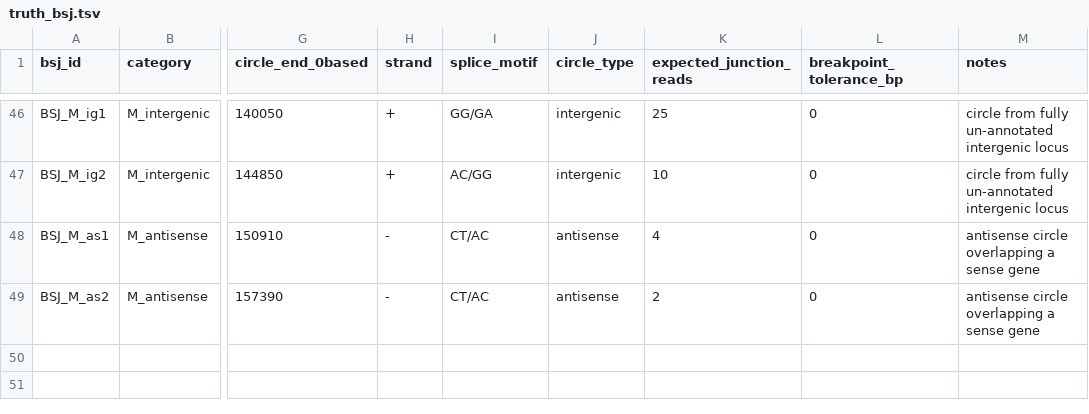
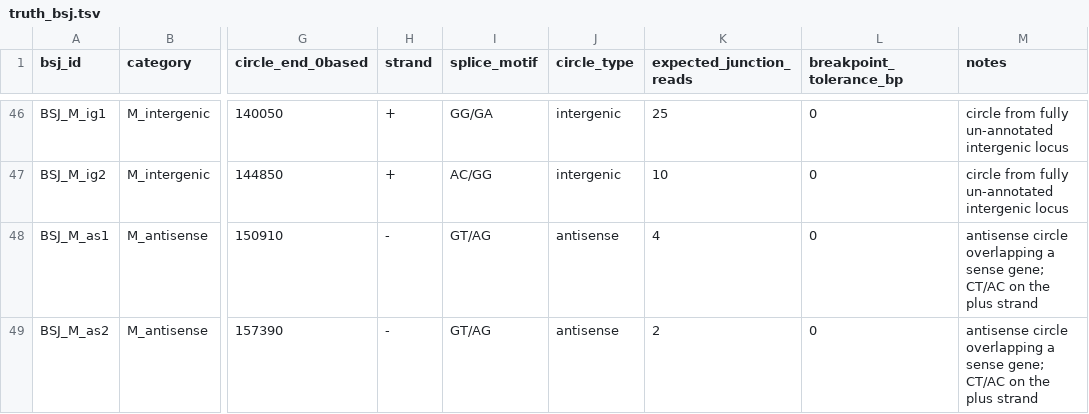
Before and after one commit to roachlab/BSJ_test_dataset, a TSV file: dataset/truth_bsj.tsv, drawn as a sheet; only a part is shown, gaps mark what is left out; the diff names each change by its address in the sheet, - before the commit and + after, or states it on an @@ line.

```diff
--- a/dataset/truth_bsj.tsv
+++ b/dataset/truth_bsj.tsv
-I48:I49 (splice_motif): CT/AC
+I48:I49 (splice_motif): GT/AG
-M48:M49 (notes): …a sense gene
+M48:M49 (notes): …a sense gene; CT/AC on the plus strand
```
Also changed, not shown: 2 other files.
